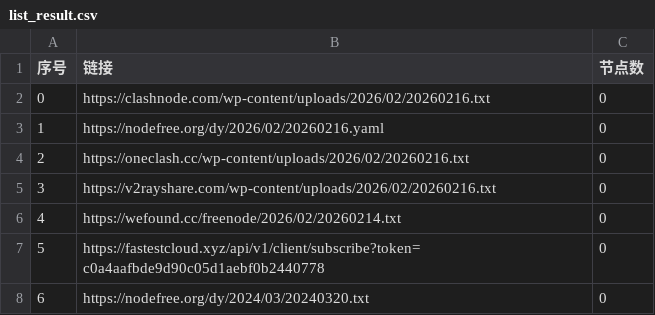
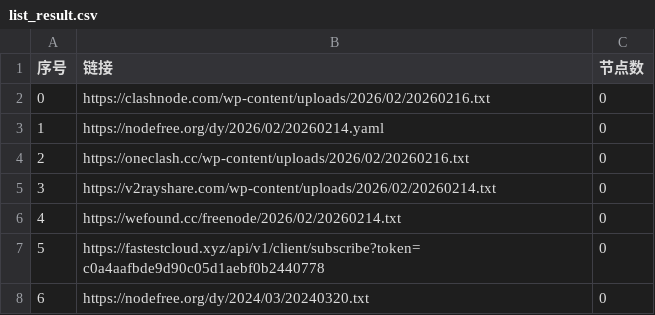
Before and after one commit to jianwu-zhao/AutoMergePublicNodes, a CSV file: list_result.csv, drawn as a sheet; only a part is shown.

```diff
--- a/list_result.csv
+++ b/list_result.csv
@@ -2,5 +2,5 @@
 0,https://clashnode.com/wp-content/uploads/2026/02/20260216.txt,0
-1,https://nodefree.org/dy/2026/02/20260216.yaml,0
+1,https://nodefree.org/dy/2026/02/20260214.yaml,0
 2,https://oneclash.cc/wp-content/uploads/2026/02/20260216.txt,0
-3,https://v2rayshare.com/wp-content/uploads/2026/02/20260216.txt,0
+3,https://v2rayshare.com/wp-content/uploads/2026/02/20260214.txt,0
 4,https://wefound.cc/freenode/2026/02/20260214.txt,0
```
Also changed, not shown: 4 other files.
